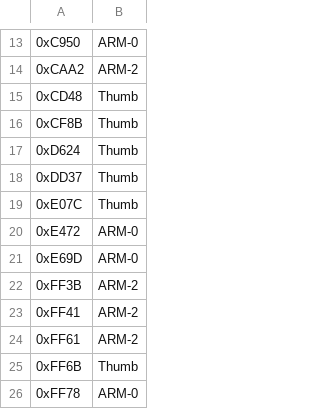
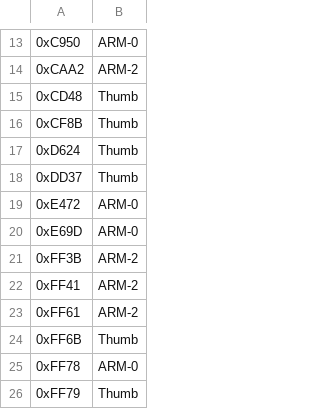
Before and after one commit to miririi6/FRLG-Starter-Manip-for-ACE_JP, a CSV file: Gen3 Starter Manip for ACE/corrupted_pokemon_FR.csv, drawn as a sheet; only a part is shown, gaps mark what is left out; the shorter side is filled out with more unchanged rows; the diff names each change by its address in the sheet, - before the commit and + after, or states it on an @@ line.

```diff
--- a/Gen3 Starter Manip for ACE/corrupted_pokemon_FR.csv
+++ b/Gen3 Starter Manip for ACE/corrupted_pokemon_FR.csv
-row 19: 0xE07C | Thumb
```
Also changed, not shown: Gen3 Starter Manip for ACE/corrupted_pokemon_LG.csv.
